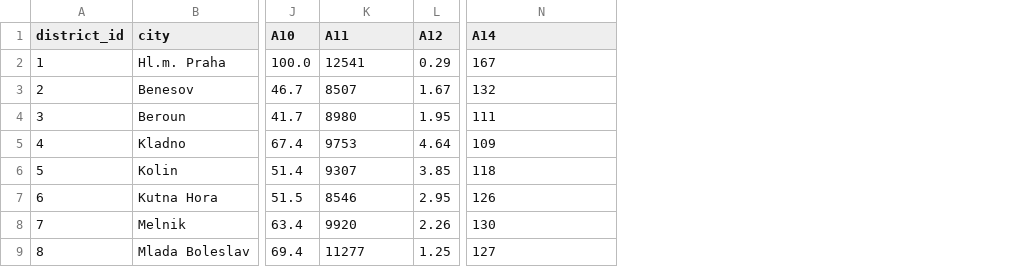
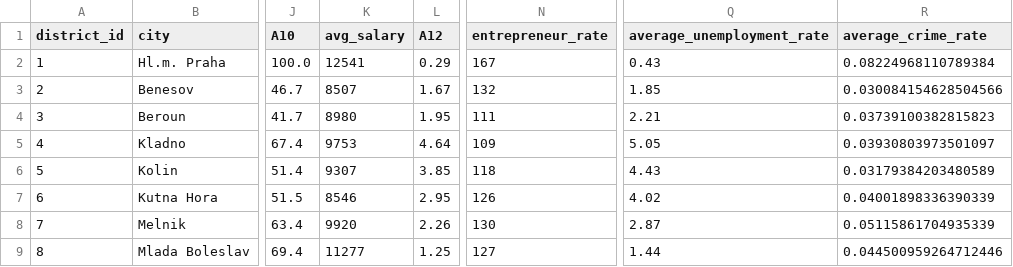
Before and after one commit to diffix/diffix.github.io, a CSV file: datasets/district.csv, drawn as a sheet; only a part is shown, gaps mark what is left out; the diff names each change by its address in the sheet, - before the commit and + after, or states it on an @@ line.

```diff
--- a/datasets/district.csv
+++ b/datasets/district.csv
+column Q (average_unemployment_rate), rows 2-9: 0.43 | 1.85 | 2.21 | 5.05 | 4.43 | 4.02 | 2.87 | 1.44
+column R (average_crime_rate), rows 2-9: 0.08224968110789384 | 0.030084154628504566 | 0.03739100382815823 | 0.03930803973501097 | 0.03179384203480589 | 0.04001898336390339 | 0.05115861704935339 | 0.044500959264712446
-K1: A11
+K1: avg_salary
-N1: A14
+N1: entrepreneur_rate
```
Also changed, not shown: datasets/loan.csv, 2 other files.
